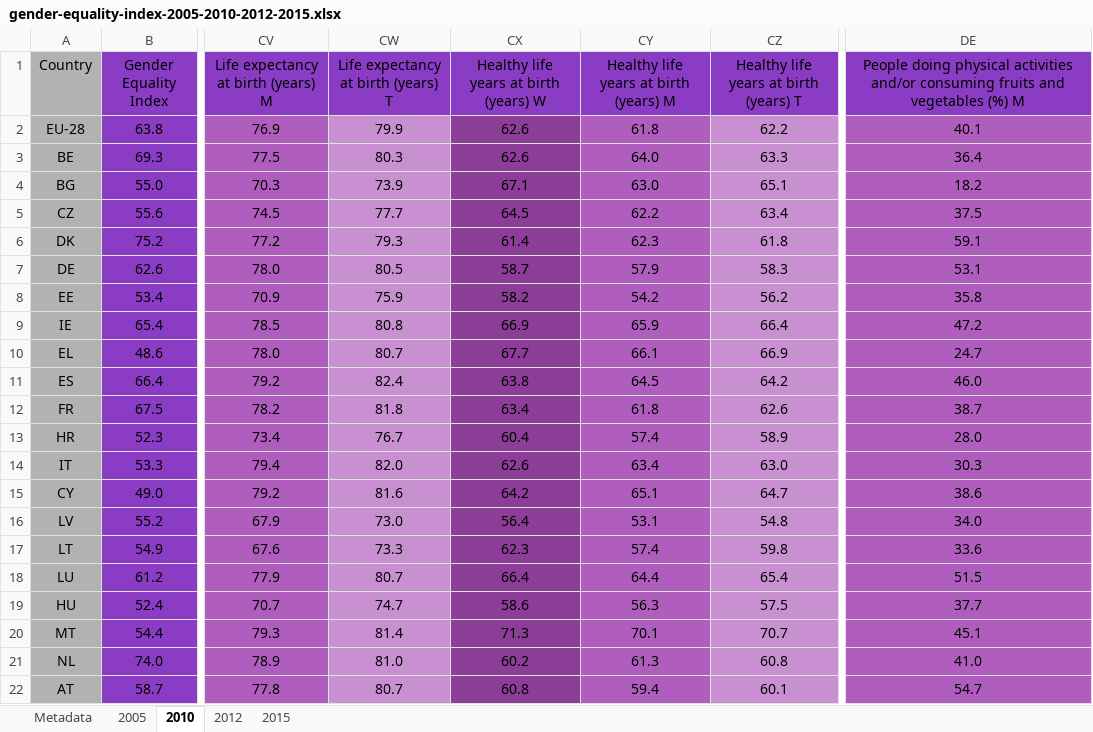
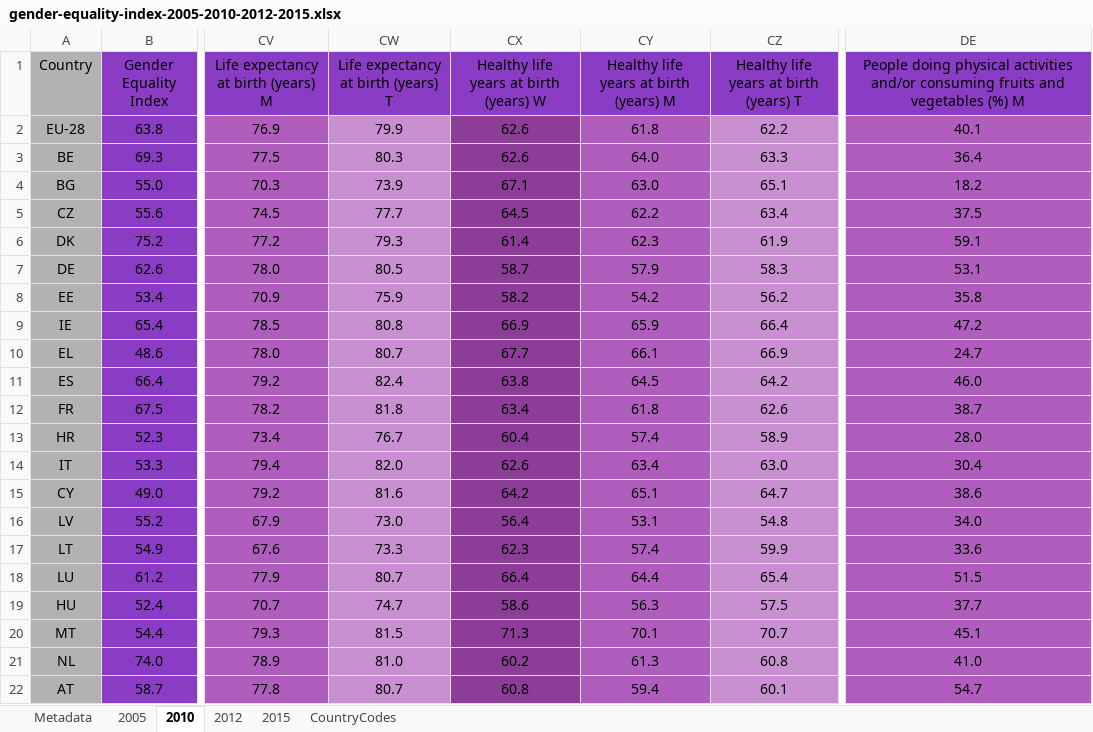
Before and after one commit to AkshitaB/gender-index-vis, an Excel workbook: gender-equality-index-2005-2010-2012-2015.xlsx, sheet 2010, drawn as a sheet; only a part is shown, gaps mark what is left out; values as stored, in another font and other column widths than the file's, no borders; the diff names each change by its address in the sheet, - before the commit and + after, or states it on an @@ line.

Commit message:
bug fix, adding country nanes

```diff
--- a/gender-equality-index-2005-2010-2012-2015.xlsx (sheet 2010)
+++ b/gender-equality-index-2005-2010-2012-2015.xlsx (sheet 2010)
+sheet tab: CountryCodes
-CZ6: 61.8
+CZ6: 61.9
-DE14: 30.3
+DE14: 30.4
-CZ17: 59.8
+CZ17: 59.9
-CW20: 81.4
+CW20: 81.5
```
Also changed, not shown: sheet 2005, sheet 2012, sheet 2015, 2 other files.
